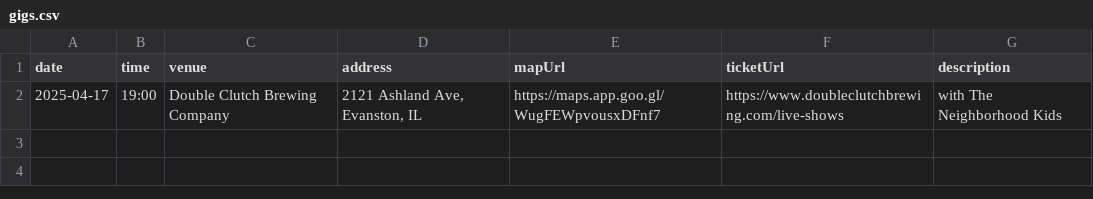
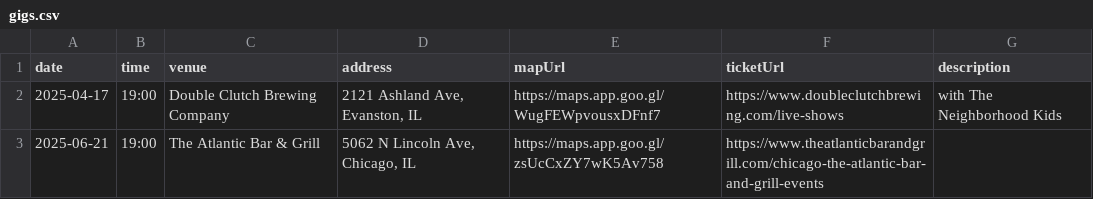
Before and after one commit to arlodesign/career-tomboy, a CSV file: src/data/gigs.csv, drawn as a sheet.

```diff
--- a/src/data/gigs.csv
+++ b/src/data/gigs.csv
@@ -2 +2,2 @@ date,time,venue,address,mapUrl,ticketUrl,description
 2025-04-17,19:00,Double Clutch Brewing Company,"2121 Ashland Ave, Evanston, IL",https://maps.app.goo.gl/WugFEWpvousxDFnf7,https://www.doubleclutchbrewing.com/live-shows,with The Neighborhood Kids
+2025-06-21,19:00,The Atlantic Bar & Grill,"5062 N Lincoln Ave, Chicago, IL",https://maps.app.goo.gl/zsUcCxZY7wK5Av758,https://www.theatlanticbarandgrill.com/chicago-the-atlantic-bar-and-grill-events,
```
Also changed, not shown: 5 other files.
